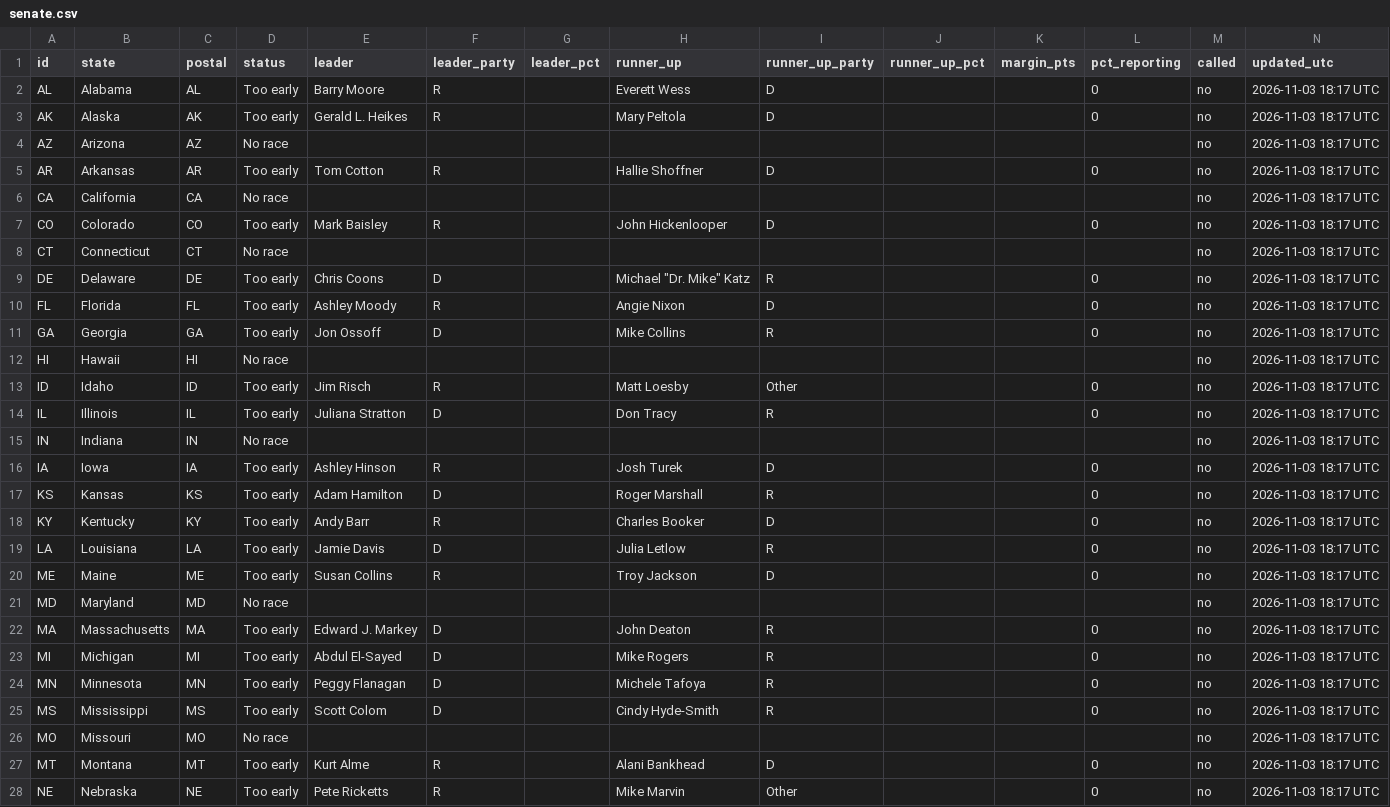
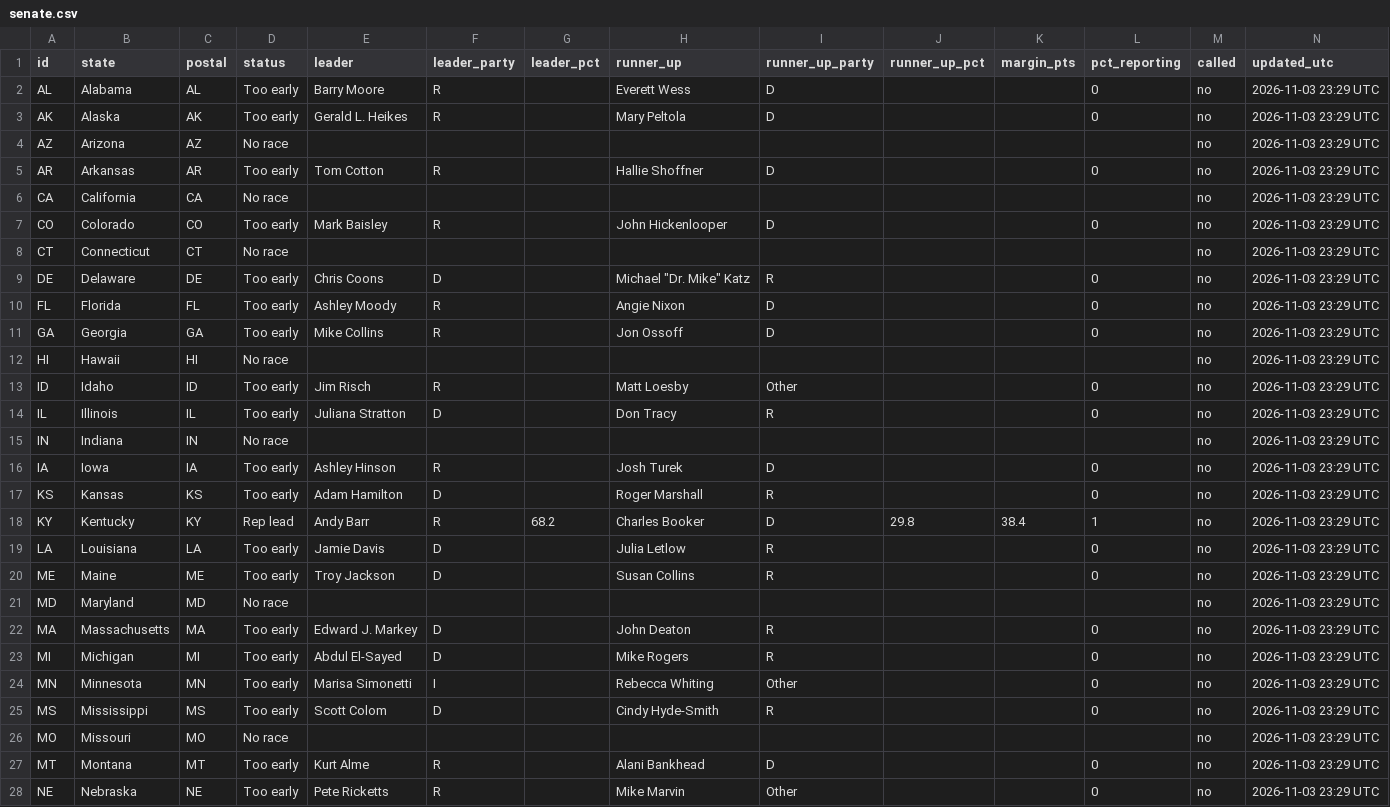
Before and after one commit to Agnarmm/BNAkos2026test, a CSV file: data/senate.csv, drawn as a sheet; only a part is shown; the diff covers the shown part only.

```diff
--- a/data/senate.csv
+++ b/data/senate.csv
@@ -1,28 +1,28 @@
 id,state,postal,status,leader,leader_party,leader_pct,runner_up,runner_up_party,runner_up_pct,margin_pts,pct_reporting,called,updated_utc
-AL,Alabama,AL,Too early,Barry Moore,R,,Everett Wess,D,,,0,no,2026-11-03 18:17 UTC
-AK,Alaska,AK,Too early,Gerald L. Heikes,R,,Mary Peltola,D,,,0,no,2026-11-03 18:17 UTC
-AZ,Arizona,AZ,No race,,,,,,,,,no,2026-11-03 18:17 UTC
-AR,Arkansas,AR,Too early,Tom Cotton,R,,Hallie Shoffner,D,,,0,no,2026-11-03 18:17 UTC
-CA,California,CA,No race,,,,,,,,,no,2026-11-03 18:17 UTC
-CO,Colorado,CO,Too early,Mark Baisley,R,,John Hickenlooper,D,,,0,no,2026-11-03 18:17 UTC
-CT,Connecticut,CT,No race,,,,,,,,,no,2026-11-03 18:17 UTC
-DE,Delaware,DE,Too early,Chris Coons,D,,"Michael ""Dr. Mike"" Katz",R,,,0,no,2026-11-03 18:17 UTC
-FL,Florida,FL,Too early,Ashley Moody,R,,Angie Nixon,D,,,0,no,2026-11-03 18:17 UTC
-GA,Georgia,GA,Too early,Jon Ossoff,D,,Mike Collins,R,,,0,no,2026-11-03 18:17 UTC
-HI,Hawaii,HI,No race,,,,,,,,,no,2026-11-03 18:17 UTC
-ID,Idaho,ID,Too early,Jim Risch,R,,Matt Loesby,Other,,,0,no,2026-11-03 18:17 UTC
-IL,Illinois,IL,Too early,Juliana Stratton,D,,Don Tracy,R,,,0,no,2026-11-03 18:17 UTC
-IN,Indiana,IN,No race,,,,,,,,,no,2026-11-03 18:17 UTC
-IA,Iowa,IA,Too early,Ashley Hinson,R,,Josh Turek,D,,,0,no,2026-11-03 18:17 UTC
-KS,Kansas,KS,Too early,Adam Hamilton,D,,Roger Marshall,R,,,0,no,2026-11-03 18:17 UTC
-KY,Kentucky,KY,Too early,Andy Barr,R,,Charles Booker,D,,,0,no,2026-11-03 18:17 UTC
-LA,Louisiana,LA,Too early,Jamie Davis,D,,Julia Letlow,R,,,0,no,2026-11-03 18:17 UTC
-ME,Maine,ME,Too early,Susan Collins,R,,Troy Jackson,D,,,0,no,2026-11-03 18:17 UTC
-MD,Maryland,MD,No race,,,,,,,,,no,2026-11-03 18:17 UTC
-MA,Massachusetts,MA,Too early,Edward J. Markey,D,,John Deaton,R,,,0,no,2026-11-03 18:17 UTC
-MI,Michigan,MI,Too early,Abdul El-Sayed,D,,Mike Rogers,R,,,0,no,2026-11-03 18:17 UTC
-MN,Minnesota,MN,Too early,Peggy Flanagan,D,,Michele Tafoya,R,,,0,no,2026-11-03 18:17 UTC
-MS,Mississippi,MS,Too early,Scott Colom,D,,Cindy Hyde-Smith,R,,,0,no,2026-11-03 18:17 UTC
-MO,Missouri,MO,No race,,,,,,,,,no,2026-11-03 18:17 UTC
-MT,Montana,MT,Too early,Kurt Alme,R,,Alani Bankhead,D,,,0,no,2026-11-03 18:17 UTC
-NE,Nebraska,NE,Too early,Pete  Ricketts,R,,Mike  Marvin,Other,,,0,no,2026-11-03 18:17 UTC
+AL,Alabama,AL,Too early,Barry Moore,R,,Everett Wess,D,,,0,no,2026-11-03 23:29 UTC
+AK,Alaska,AK,Too early,Gerald L. Heikes,R,,Mary Peltola,D,,,0,no,2026-11-03 23:29 UTC
+AZ,Arizona,AZ,No race,,,,,,,,,no,2026-11-03 23:29 UTC
+AR,Arkansas,AR,Too early,Tom Cotton,R,,Hallie Shoffner,D,,,0,no,2026-11-03 23:29 UTC
+CA,California,CA,No race,,,,,,,,,no,2026-11-03 23:29 UTC
+CO,Colorado,CO,Too early,Mark Baisley,R,,John Hickenlooper,D,,,0,no,2026-11-03 23:29 UTC
+CT,Connecticut,CT,No race,,,,,,,,,no,2026-11-03 23:29 UTC
+DE,Delaware,DE,Too early,Chris Coons,D,,"Michael ""Dr. Mike"" Katz",R,,,0,no,2026-11-03 23:29 UTC
+FL,Florida,FL,Too early,Ashley Moody,R,,Angie Nixon,D,,,0,no,2026-11-03 23:29 UTC
+GA,Georgia,GA,Too early,Mike Collins,R,,Jon Ossoff,D,,,0,no,2026-11-03 23:29 UTC
+HI,Hawaii,HI,No race,,,,,,,,,no,2026-11-03 23:29 UTC
+ID,Idaho,ID,Too early,Jim Risch,R,,Matt Loesby,Other,,,0,no,2026-11-03 23:29 UTC
+IL,Illinois,IL,Too early,Juliana Stratton,D,,Don Tracy,R,,,0,no,2026-11-03 23:29 UTC
+IN,Indiana,IN,No race,,,,,,,,,no,2026-11-03 23:29 UTC
+IA,Iowa,IA,Too early,Ashley Hinson,R,,Josh Turek,D,,,0,no,2026-11-03 23:29 UTC
+KS,Kansas,KS,Too early,Adam Hamilton,D,,Roger Marshall,R,,,0,no,2026-11-03 23:29 UTC
+KY,Kentucky,KY,Rep lead,Andy Barr,R,68.2,Charles Booker,D,29.8,38.4,1,no,2026-11-03 23:29 UTC
+LA,Louisiana,LA,Too early,Jamie Davis,D,,Julia Letlow,R,,,0,no,2026-11-03 23:29 UTC
+ME,Maine,ME,Too early,Troy Jackson,D,,Susan Collins,R,,,0,no,2026-11-03 23:29 UTC
+MD,Maryland,MD,No race,,,,,,,,,no,2026-11-03 23:29 UTC
+MA,Massachusetts,MA,Too early,Edward J. Markey,D,,John Deaton,R,,,0,no,2026-11-03 23:29 UTC
+MI,Michigan,MI,Too early,Abdul El-Sayed,D,,Mike Rogers,R,,,0,no,2026-11-03 23:29 UTC
+MN,Minnesota,MN,Too early,Marisa Simonetti,I,,Rebecca Whiting,Other,,,0,no,2026-11-03 23:29 UTC
+MS,Mississippi,MS,Too early,Scott Colom,D,,Cindy Hyde-Smith,R,,,0,no,2026-11-03 23:29 UTC
+MO,Missouri,MO,No race,,,,,,,,,no,2026-11-03 23:29 UTC
+MT,Montana,MT,Too early,Kurt Alme,R,,Alani Bankhead,D,,,0,no,2026-11-03 23:29 UTC
+NE,Nebraska,NE,Too early,Pete  Ricketts,R,,Mike  Marvin,Other,,,0,no,2026-11-03 23:29 UTC
```
Also changed, not shown: 47 edited cells elsewhere in this file, data/house.csv.
